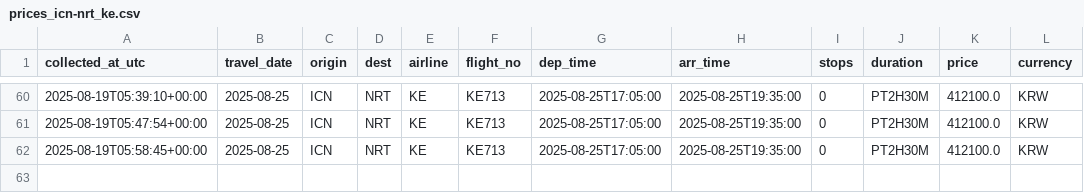
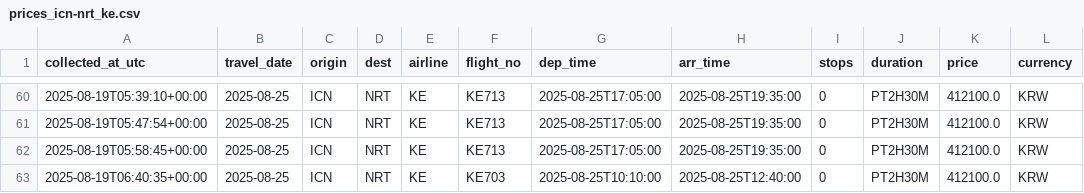
Before and after one commit to zktmtls1/flight_search, a CSV file: data/prices_icn-nrt_ke.csv, drawn as a sheet; only a part is shown, gaps mark what is left out; the diff names each change by its address in the sheet, - before the commit and + after, or states it on an @@ line.

```diff
--- a/data/prices_icn-nrt_ke.csv
+++ b/data/prices_icn-nrt_ke.csv
+row 63: 2025-08-19T06:40:35+00:00 | 2025-08-25 | ICN | NRT | KE | KE703 | 2025-08-25T10:10:00 | 2025-08-25T12:40:00 | 0 | PT2H30M | 412100.0 | KRW
```
Also changed, not shown: data/prices_icn-nrt_7c.csv, data/prices_icn-nrt_oz.csv, 2 other files.
